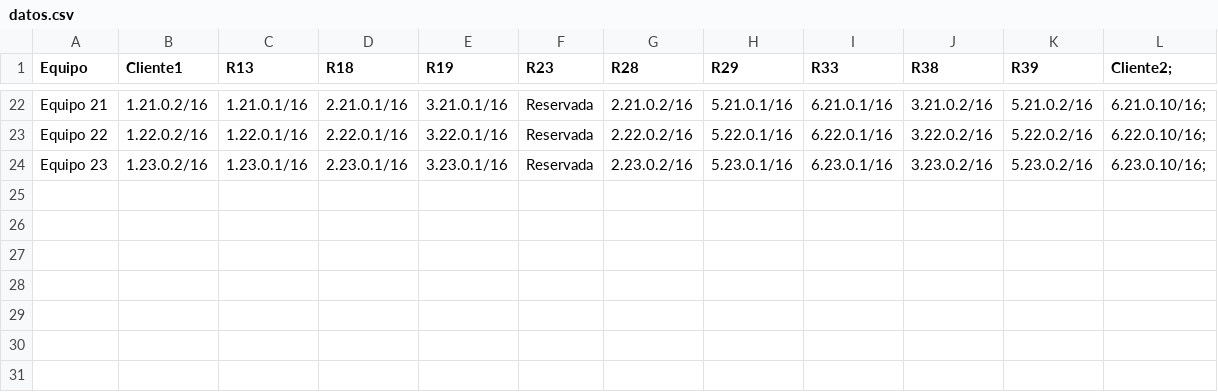
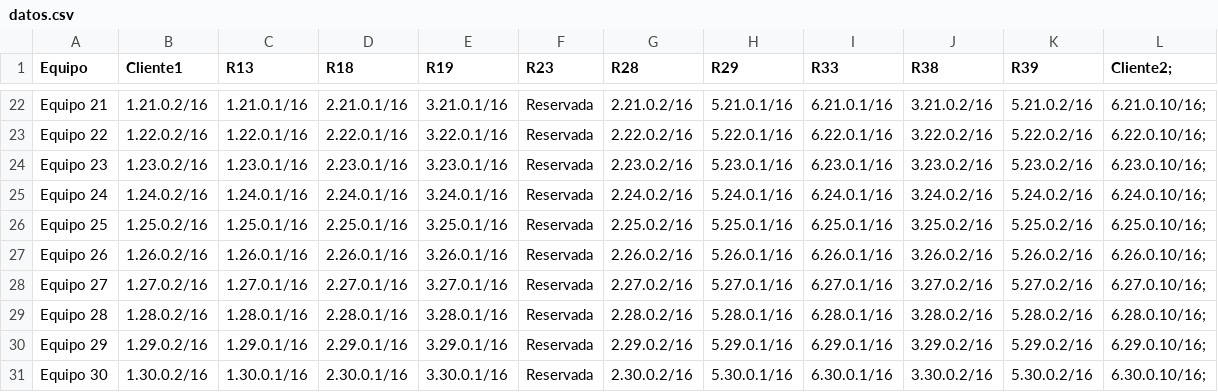
Before and after one commit to OscarMaestre/apuntes_redes, a CSV file: t4_routers/practica_routers/datos.csv, drawn as a sheet; only a part is shown, gaps mark what is left out.

```diff
--- a/t4_routers/practica_routers/datos.csv
+++ b/t4_routers/practica_routers/datos.csv
@@ -24 +24,8 @@ Equipo 22,1.22.0.2/16,1.22.0.1/16,2.22.0.1/16,3.22.0.1/16,Reservada,2.22.0.2/16,
 Equipo 23,1.23.0.2/16,1.23.0.1/16,2.23.0.1/16,3.23.0.1/16,Reservada,2.23.0.2/16,5.23.0.1/16,6.23.0.1/16,3.23.0.2/16,5.23.0.2/16,6.23.0.10/16;
+Equipo 24,1.24.0.2/16,1.24.0.1/16,2.24.0.1/16,3.24.0.1/16,Reservada,2.24.0.2/16,5.24.0.1/16,6.24.0.1/16,3.24.0.2/16,5.24.0.2/16,6.24.0.10/16;
+Equipo 25,1.25.0.2/16,1.25.0.1/16,2.25.0.1/16,3.25.0.1/16,Reservada,2.25.0.2/16,5.25.0.1/16,6.25.0.1/16,3.25.0.2/16,5.25.0.2/16,6.25.0.10/16;
+Equipo 26,1.26.0.2/16,1.26.0.1/16,2.26.0.1/16,3.26.0.1/16,Reservada,2.26.0.2/16,5.26.0.1/16,6.26.0.1/16,3.26.0.2/16,5.26.0.2/16,6.26.0.10/16;
+Equipo 27,1.27.0.2/16,1.27.0.1/16,2.27.0.1/16,3.27.0.1/16,Reservada,2.27.0.2/16,5.27.0.1/16,6.27.0.1/16,3.27.0.2/16,5.27.0.2/16,6.27.0.10/16;
+Equipo 28,1.28.0.2/16,1.28.0.1/16,2.28.0.1/16,3.28.0.1/16,Reservada,2.28.0.2/16,5.28.0.1/16,6.28.0.1/16,3.28.0.2/16,5.28.0.2/16,6.28.0.10/16;
+Equipo 29,1.29.0.2/16,1.29.0.1/16,2.29.0.1/16,3.29.0.1/16,Reservada,2.29.0.2/16,5.29.0.1/16,6.29.0.1/16,3.29.0.2/16,5.29.0.2/16,6.29.0.10/16;
+Equipo 30,1.30.0.2/16,1.30.0.1/16,2.30.0.1/16,3.30.0.1/16,Reservada,2.30.0.2/16,5.30.0.1/16,6.30.0.1/16,3.30.0.2/16,5.30.0.2/16,6.30.0.10/16;
```
Also changed, not shown: 6 other files.
